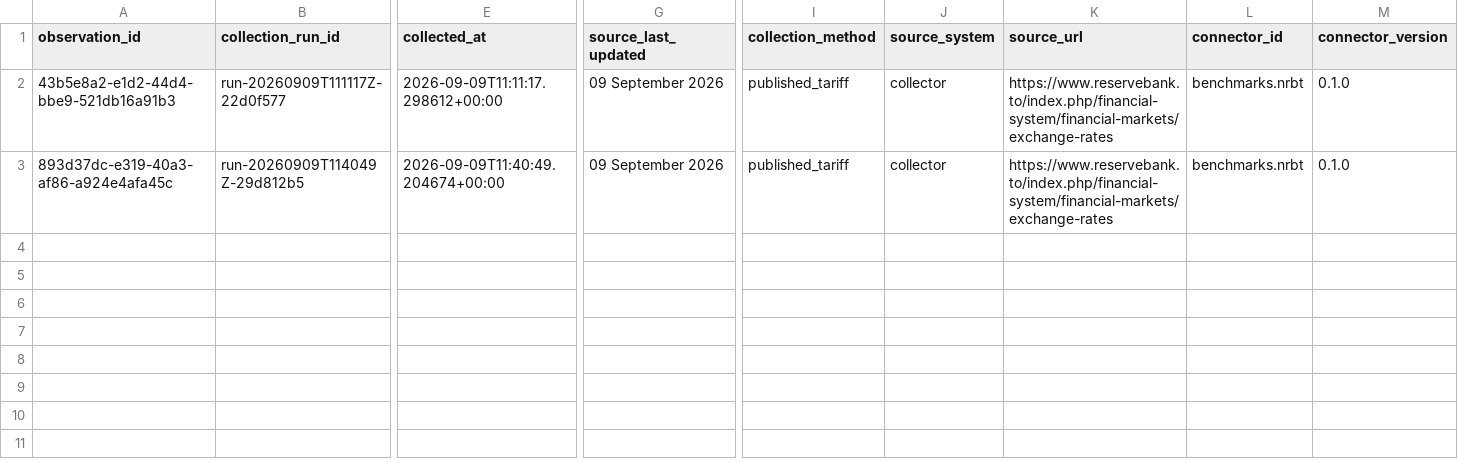
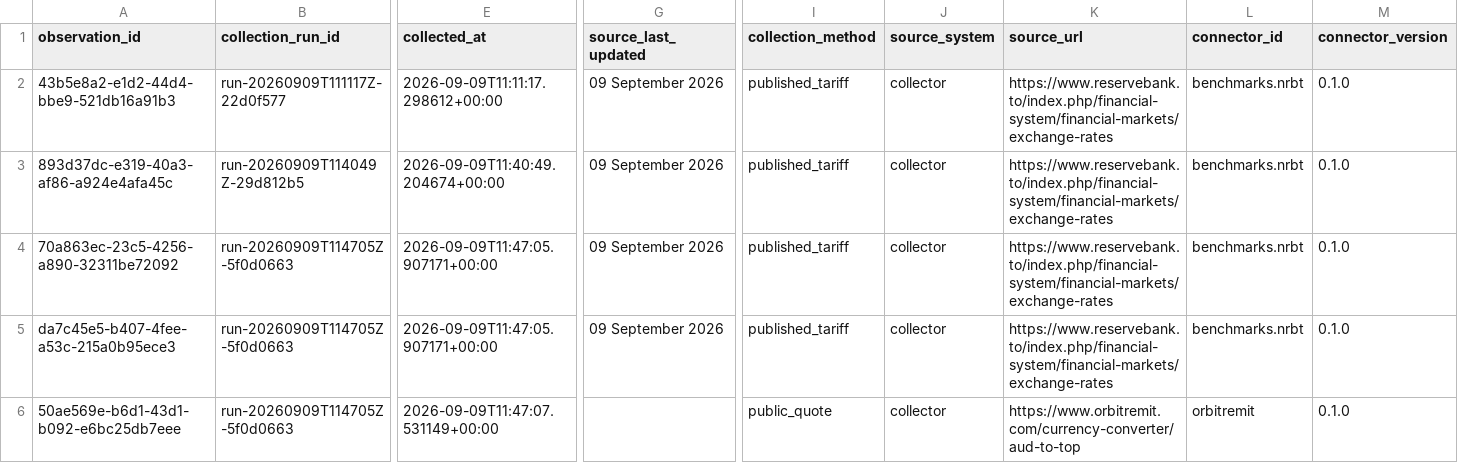
Before and after one commit to ryanbarclayedwards/pacific-remittance-observatory, a CSV file: store/observations/2026-09.csv, drawn as a sheet; only a part is shown, gaps mark what is left out; rows hold the shown columns only; the diff names each change by its address in the sheet, - before the commit and + after, or states it on an @@ line.

```diff
--- a/store/observations/2026-09.csv
+++ b/store/observations/2026-09.csv
+row 4: 70a863ec-23c5-4256-a890-32311be72092 | run-20260909T114705Z-5f0d0663 | 2026-09-09T11:47:05.907171+00:00 | 09 September 2026 | published_tariff | collector | https://www.reservebank.to/index.php/financial-system/financial-markets/exchange-rates | benchmarks.nrbt | 0.1.0
+row 5: da7c45e5-b407-4fee-a53c-215a0b95ece3 | run-20260909T114705Z-5f0d0663 | 2026-09-09T11:47:05.907171+00:00 | 09 September 2026 | published_tariff | collector | https://www.reservebank.to/index.php/financial-system/financial-markets/exchange-rates | benchmarks.nrbt | 0.1.0
+row 6: 50ae569e-b6d1-43d1-b092-e6bc25db7eee | run-20260909T114705Z-5f0d0663 | 2026-09-09T11:47:07.531149+00:00 |  | public_quote | collector | https://www.orbitremit.com/currency-converter/aud-to-top | orbitremit | 0.1.0
```
Also changed, not shown: 9 other files.
